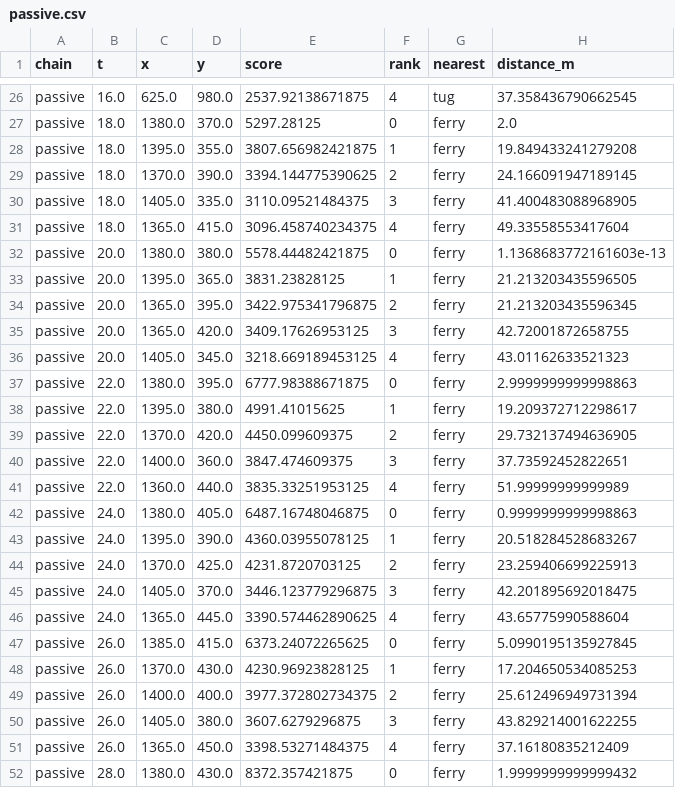
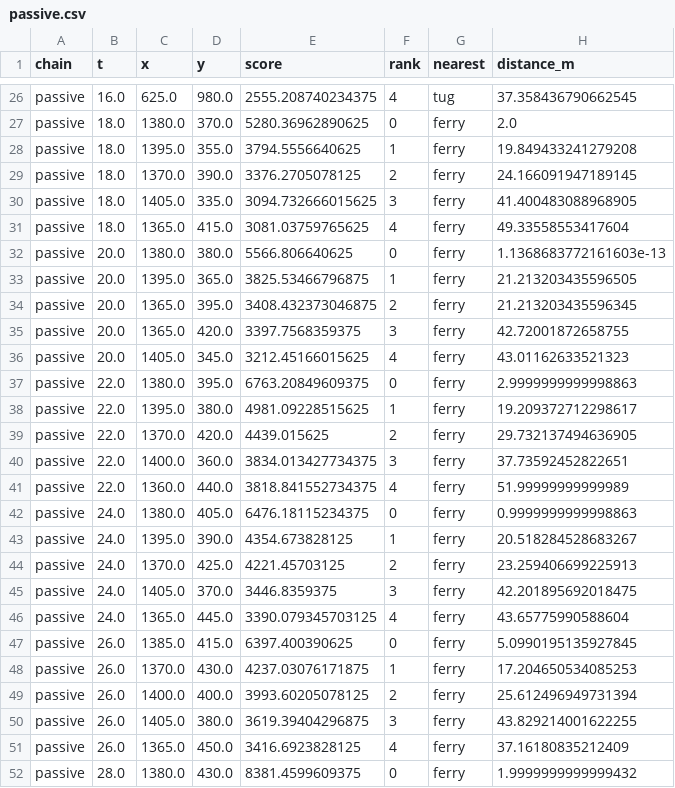
Before and after one commit to rwalkerlewis/9m_Test, a CSV file: output/harbor_stream/harbor/passive.csv, drawn as a sheet; only a part is shown, gaps mark what is left out; the diff covers the shown part only; the diff names each change by its address in the sheet, - before the commit and + after, or states it on an @@ line.

```diff
--- a/output/harbor_stream/harbor/passive.csv
+++ b/output/harbor_stream/harbor/passive.csv
-E26 (score): 2537.92138671875
+E26 (score): 2555.208740234375
-E27 (score): 5297.28125
+E27 (score): 5280.36962890625
-E28 (score): 3807.656982421875
+E28 (score): 3794.5556640625
-E29 (score): 3394.144775390625
+E29 (score): 3376.2705078125
-E30 (score): 3110.09521484375
+E30 (score): 3094.732666015625
-E31 (score): 3096.458740234375
+E31 (score): 3081.03759765625
-E32 (score): 5578.44482421875
+E32 (score): 5566.806640625
-E33 (score): 3831.23828125
+E33 (score): 3825.53466796875
-E34 (score): 3422.975341796875
+E34 (score): 3408.432373046875
-E35 (score): 3409.17626953125
+E35 (score): 3397.7568359375
-E36 (score): 3218.669189453125
+E36 (score): 3212.45166015625
-E37 (score): 6777.98388671875
+E37 (score): 6763.20849609375
-E38 (score): 4991.41015625
+E38 (score): 4981.09228515625
-E39 (score): 4450.099609375
+E39 (score): 4439.015625
-E40 (score): 3847.474609375
+E40 (score): 3834.013427734375
-E41 (score): 3835.33251953125
+E41 (score): 3818.841552734375
-E42 (score): 6487.16748046875
+E42 (score): 6476.18115234375
-E43 (score): 4360.03955078125
+E43 (score): 4354.673828125
-E44 (score): 4231.8720703125
+E44 (score): 4221.45703125
-E45 (score): 3446.123779296875
+E45 (score): 3446.8359375
-E46 (score): 3390.574462890625
+E46 (score): 3390.079345703125
-E47 (score): 6373.24072265625
+E47 (score): 6397.400390625
-E48 (score): 4230.96923828125
+E48 (score): 4237.03076171875
-E49 (score): 3977.372802734375
+E49 (score): 3993.60205078125
-E50 (score): 3607.6279296875
+E50 (score): 3619.39404296875
-E51 (score): 3398.53271484375
+E51 (score): 3416.6923828125
-E52 (score): 8372.357421875
+E52 (score): 8381.4599609375
```
Also changed, not shown: 66 edited cells elsewhere in this file, output/harbor_stream/bistatic/echo.csv, output/harbor_stream/multistatic/echo.csv, 7 other files.
